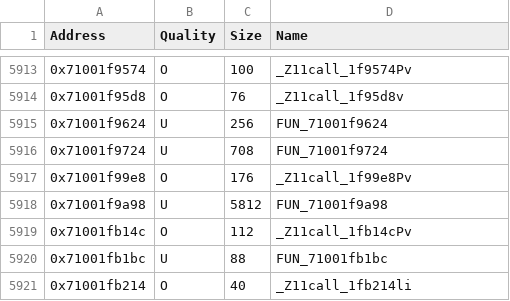
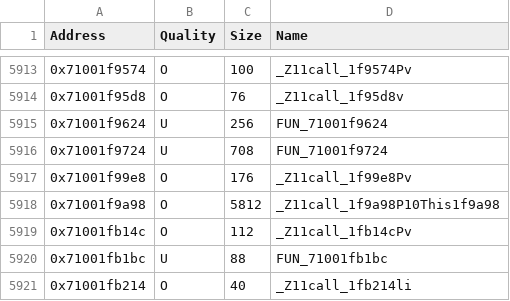
Before and after one commit to MusohSlop/HWDE-decomp, a CSV file: data/functions.csv, drawn as a sheet; only a part is shown, gaps mark what is left out.

```diff
--- a/data/functions.csv
+++ b/data/functions.csv
@@ -5917,3 +5917,3 @@ Address,Quality,Size,Name
 0x71001f99e8,O,176,_Z11call_1f99e8Pv
-0x71001f9a98,U,5812,FUN_71001f9a98
+0x71001f9a98,O,5812,_Z11call_1f9a98P10This1f9a98
 0x71001fb14c,O,112,_Z11call_1fb14cPv
```
Also changed, not shown: 4 other files.
